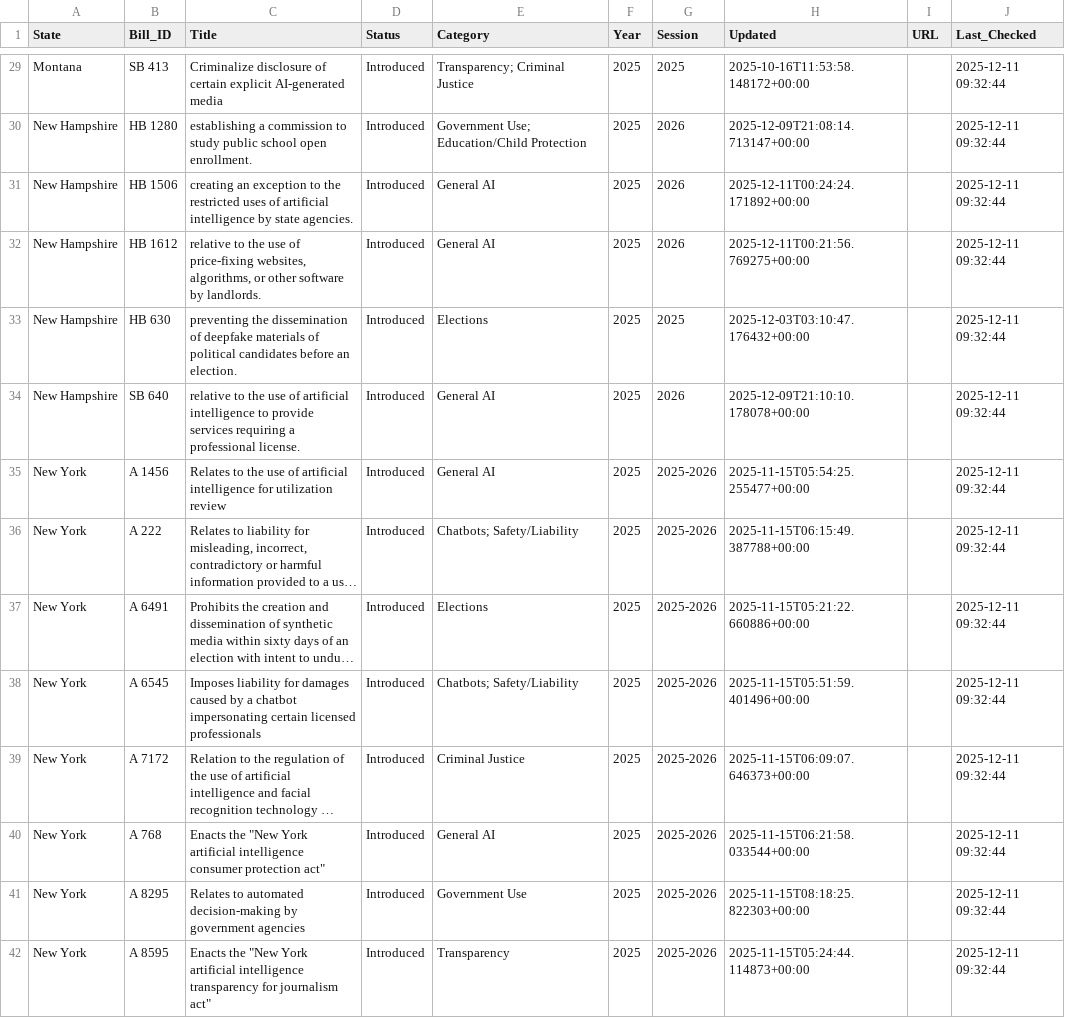
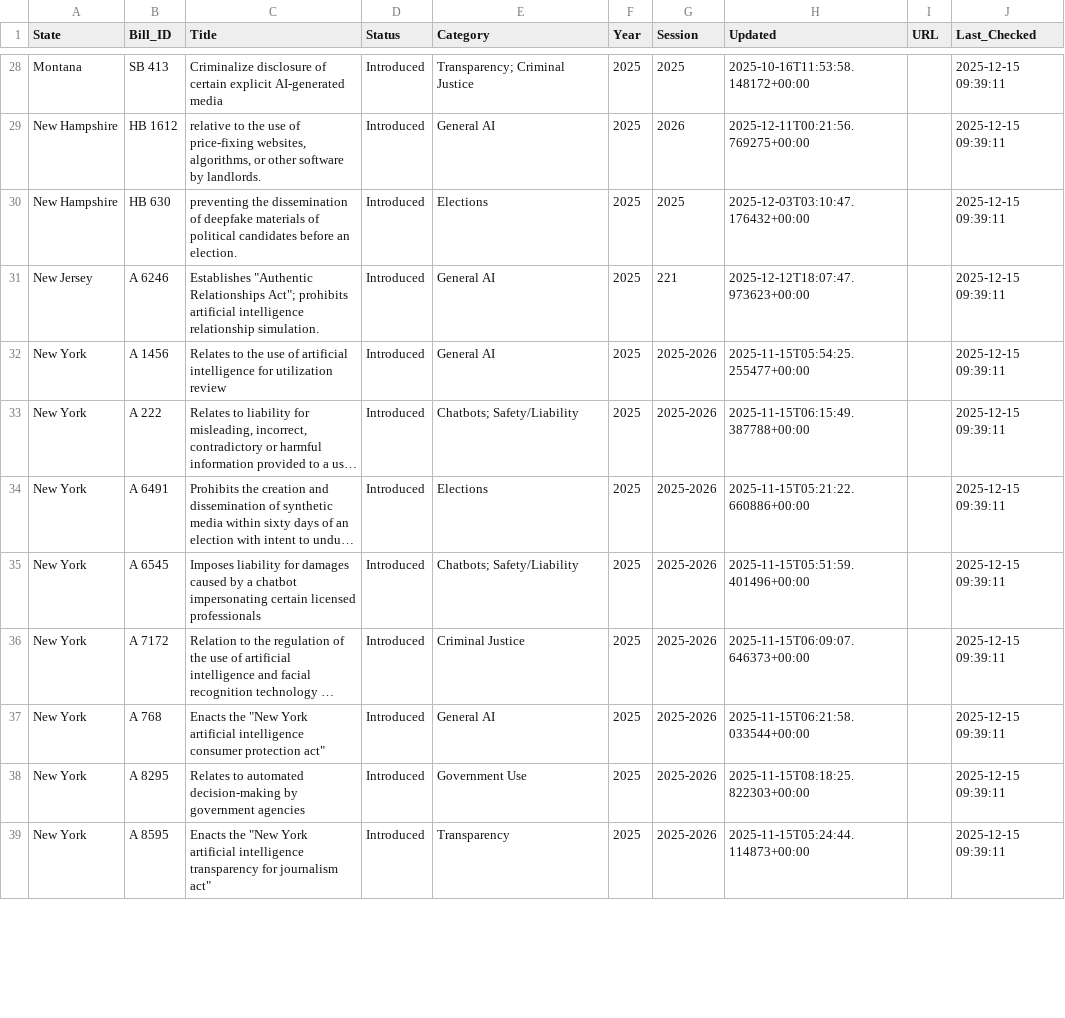
Before and after one commit to nikzei/state-ai-legislation-tracker, a CSV file: data/ai_legislation_bills.csv, drawn as a sheet; only a part is shown, gaps mark what is left out; long unchanged cells end in …; removed rows and columns are numbered as before the commit, all else as after; the diff covers the shown part only; the diff names each change by its address in the sheet, - before the commit and + after, or states it on an @@ line.

```diff
--- a/data/ai_legislation_bills.csv
+++ b/data/ai_legislation_bills.csv
-J28 (Last_Checked): 2025-12-11 09:32:44
+J28 (Last_Checked): 2025-12-15 09:39:11
-row 30: New Hampshire | HB 1280 | establishing a commission to study public school open enrollment. | Introduced | Government Use; Education/Child Protection | 2025 | 2026 | 2025-12-09T21:08:14.713147+00:00 |  | 2025-12-11 09:32:44
-row 31: New Hampshire | HB 1506 | creating an exception to the restricted uses of artificial intelligence by state agencies. | Introduced | General AI | 2025 | 2026 | 2025-12-11T00:24:24.171892+00:00 |  | 2025-12-11 09:32:44
-J29:J39 (Last_Checked): 2025-12-11 09:32:44
+J29:J39 (Last_Checked): 2025-12-15 09:39:11
-A31 (State): New Hampshire
+A31 (State): New Jersey
-B31 (Bill_ID): SB 640
+B31 (Bill_ID): A 6246
-C31 (Title): relative to the use of artificial intelligence to provide services requiring a professional license.
+C31 (Title): Establishes "Authentic Relationships Act"; prohibits artificial intelligence relationship simulation.
-G31 (Session): 2026
+G31 (Session): 221
-H31 (Updated): 2025-12-09T21:10:10.178078+00:00
+H31 (Updated): 2025-12-12T18:07:47.973623+00:00
```
Also changed, not shown: 7 added rows, 6 removed rows and 40 edited cells elsewhere in this file, data/ai_legislation_summary.csv.
